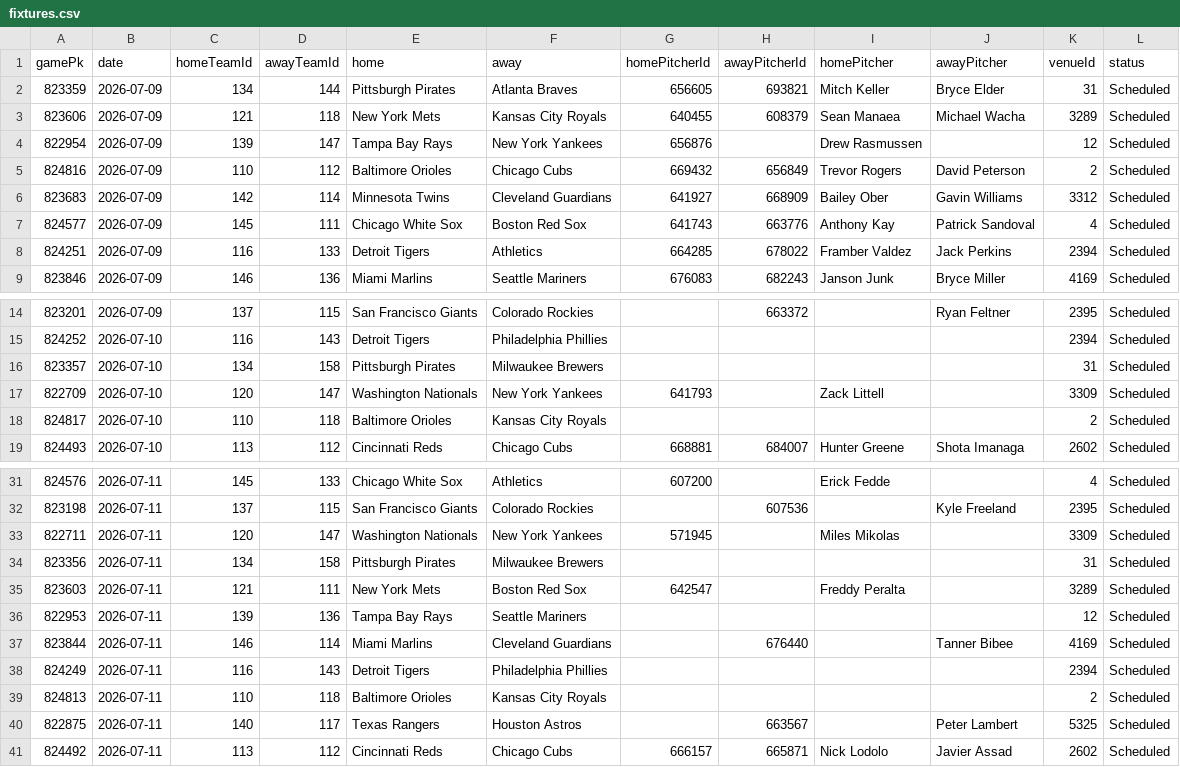
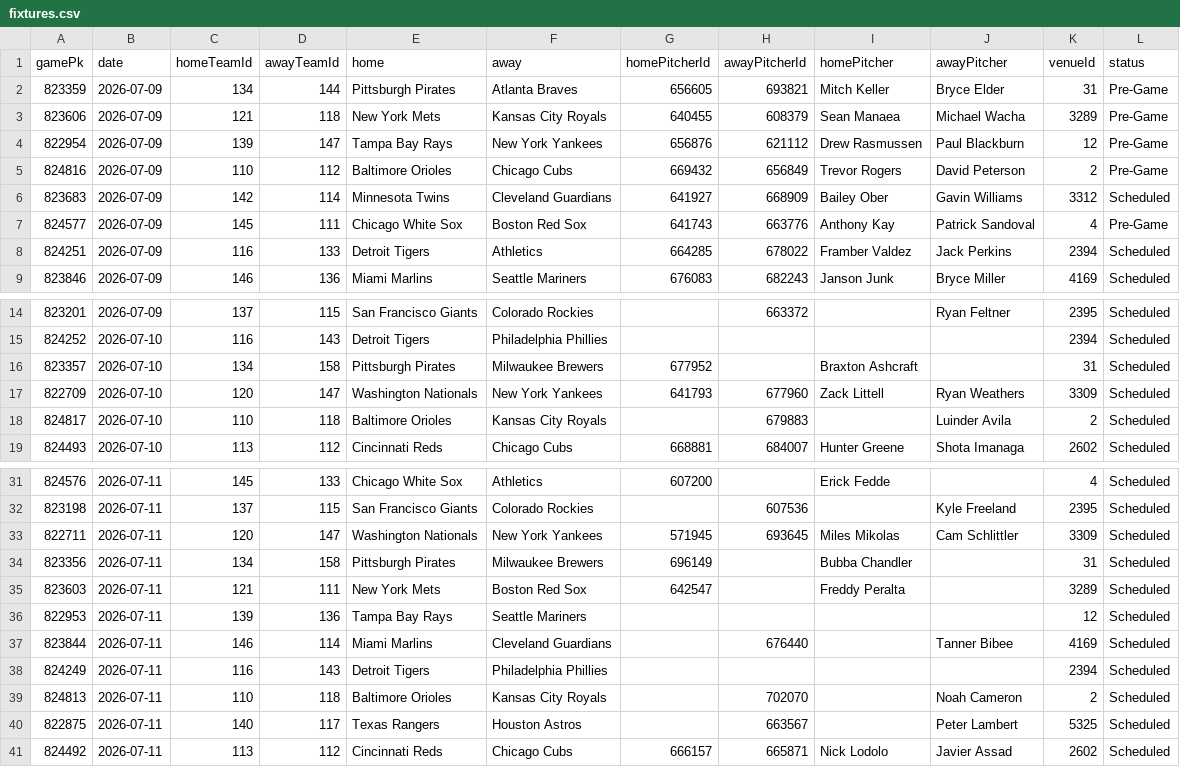
Before and after one commit to DanielTomaro13/MLB-Modelling, a CSV file: data/fixtures.csv, drawn as a sheet; only a part is shown, gaps mark what is left out.

```diff
--- a/data/fixtures.csv
+++ b/data/fixtures.csv
@@ -1,8 +1,8 @@
 gamePk,date,homeTeamId,awayTeamId,home,away,homePitcherId,awayPitcherId,homePitcher,awayPitcher,venueId,status
-823359,2026-07-09,134,144,Pittsburgh Pirates,Atlanta Braves,656605,693821,Mitch Keller,Bryce Elder,31,Scheduled
-823606,2026-07-09,121,118,New York Mets,Kansas City Royals,640455,608379,Sean Manaea,Michael Wacha,3289,Scheduled
-822954,2026-07-09,139,147,Tampa Bay Rays,New York Yankees,656876,,Drew Rasmussen,,12,Scheduled
-824816,2026-07-09,110,112,Baltimore Orioles,Chicago Cubs,669432,656849,Trevor Rogers,David Peterson,2,Scheduled
+823359,2026-07-09,134,144,Pittsburgh Pirates,Atlanta Braves,656605,693821,Mitch Keller,Bryce Elder,31,Pre-Game
+823606,2026-07-09,121,118,New York Mets,Kansas City Royals,640455,608379,Sean Manaea,Michael Wacha,3289,Pre-Game
+822954,2026-07-09,139,147,Tampa Bay Rays,New York Yankees,656876,621112,Drew Rasmussen,Paul Blackburn,12,Pre-Game
+824816,2026-07-09,110,112,Baltimore Orioles,Chicago Cubs,669432,656849,Trevor Rogers,David Peterson,2,Pre-Game
 823683,2026-07-09,142,114,Minnesota Twins,Cleveland Guardians,641927,668909,Bailey Ober,Gavin Williams,3312,Scheduled
-824577,2026-07-09,145,111,Chicago White Sox,Boston Red Sox,641743,663776,Anthony Kay,Patrick Sandoval,4,Scheduled
+824577,2026-07-09,145,111,Chicago White Sox,Boston Red Sox,641743,663776,Anthony Kay,Patrick Sandoval,4,Pre-Game
 824251,2026-07-09,116,133,Detroit Tigers,Athletics,664285,678022,Framber Valdez,Jack Perkins,2394,Scheduled
@@ -15,5 +15,5 @@ gamePk,date,homeTeamId,awayTeamId,home,away,homePitcherId,awayPitcherId,homePitc
 824252,2026-07-10,116,143,Detroit Tigers,Philadelphia Phillies,,,,,2394,Scheduled
-823357,2026-07-10,134,158,Pittsburgh Pirates,Milwaukee Brewers,,,,,31,Scheduled
-822709,2026-07-10,120,147,Washington Nationals,New York Yankees,641793,,Zack Littell,,3309,Scheduled
-824817,2026-07-10,110,118,Baltimore Orioles,Kansas City Royals,,,,,2,Scheduled
+823357,2026-07-10,134,158,Pittsburgh Pirates,Milwaukee Brewers,677952,,Braxton Ashcraft,,31,Scheduled
+822709,2026-07-10,120,147,Washington Nationals,New York Yankees,641793,677960,Zack Littell,Ryan Weathers,3309,Scheduled
+824817,2026-07-10,110,118,Baltimore Orioles,Kansas City Royals,,679883,,Luinder Avila,2,Scheduled
 824493,2026-07-10,113,112,Cincinnati Reds,Chicago Cubs,668881,684007,Hunter Greene,Shota Imanaga,2602,Scheduled
@@ -32,4 +32,4 @@ gamePk,date,homeTeamId,awayTeamId,home,away,homePitcherId,awayPitcherId,homePitc
 823198,2026-07-11,137,115,San Francisco Giants,Colorado Rockies,,607536,,Kyle Freeland,2395,Scheduled
-822711,2026-07-11,120,147,Washington Nationals,New York Yankees,571945,,Miles Mikolas,,3309,Scheduled
-823356,2026-07-11,134,158,Pittsburgh Pirates,Milwaukee Brewers,,,,,31,Scheduled
+822711,2026-07-11,120,147,Washington Nationals,New York Yankees,571945,693645,Miles Mikolas,Cam Schlittler,3309,Scheduled
+823356,2026-07-11,134,158,Pittsburgh Pirates,Milwaukee Brewers,696149,,Bubba Chandler,,31,Scheduled
 823603,2026-07-11,121,111,New York Mets,Boston Red Sox,642547,,Freddy Peralta,,3289,Scheduled
@@ -38,3 +38,3 @@ gamePk,date,homeTeamId,awayTeamId,home,away,homePitcherId,awayPitcherId,homePitc
 824249,2026-07-11,116,143,Detroit Tigers,Philadelphia Phillies,,,,,2394,Scheduled
-824813,2026-07-11,110,118,Baltimore Orioles,Kansas City Royals,,,,,2,Scheduled
+824813,2026-07-11,110,118,Baltimore Orioles,Kansas City Royals,,702070,,Noah Cameron,2,Scheduled
 822875,2026-07-11,140,117,Texas Rangers,Houston Astros,,663567,,Peter Lambert,5325,Scheduled
```
Also changed, not shown: reports/predictions.csv, 2 other files.
